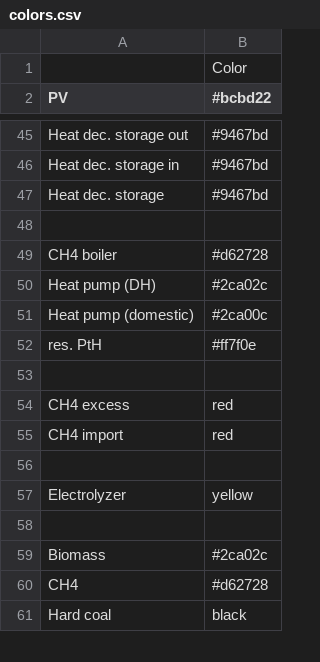
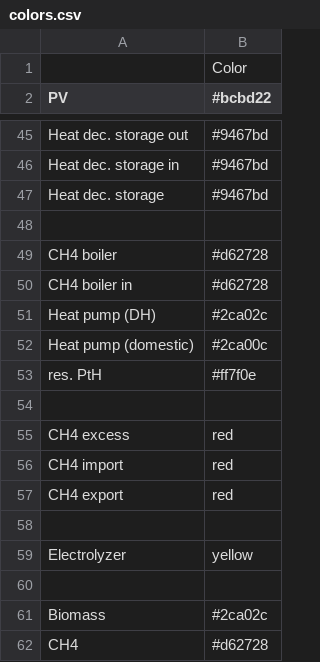
Before and after one commit to rl-institut/oemof-B3-methane, a CSV file: oemof_b3/config/colors.csv, drawn as a sheet; only a part is shown, gaps mark what is left out; the shorter side is filled out with more unchanged rows.

Commit message:
Fix labels and colors

```diff
--- a/oemof_b3/config/colors.csv
+++ b/oemof_b3/config/colors.csv
@@ -49,2 +49,3 @@ Heat dec. storage,#9467bd
 CH4 boiler,#d62728
+CH4 boiler in,#d62728
 Heat pump (DH),#2ca02c
@@ -55,2 +56,3 @@ CH4 excess,red
 CH4 import,red
+CH4 export,red
 
```
Also changed, not shown: 1 other file.
